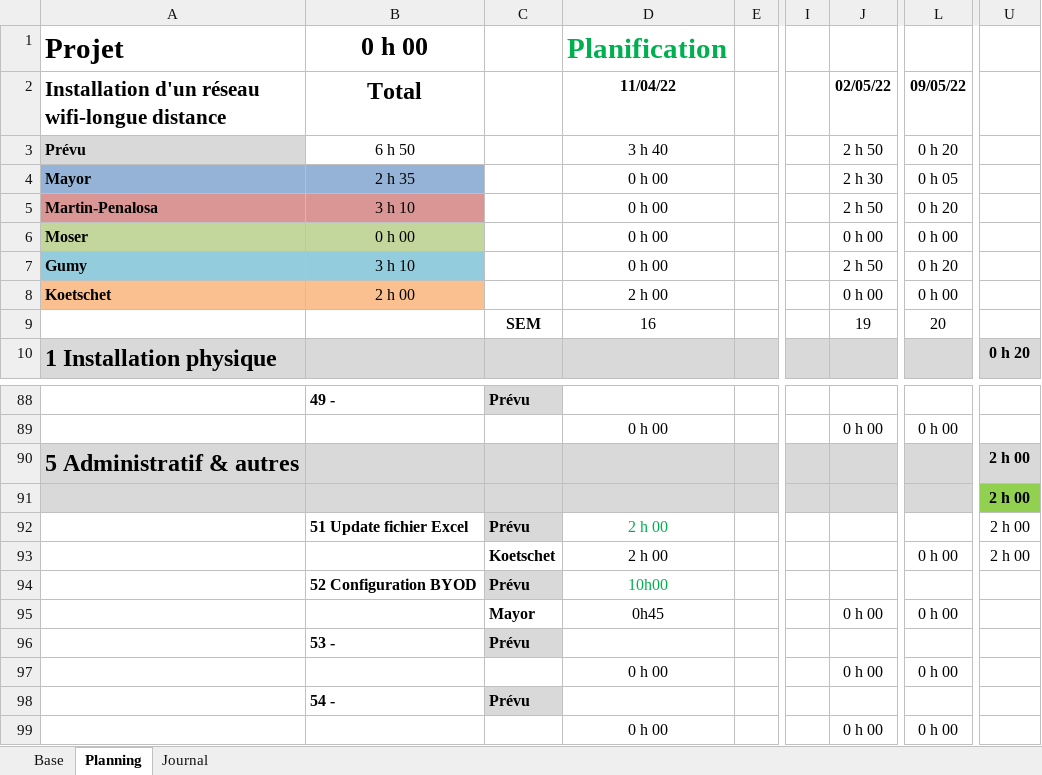
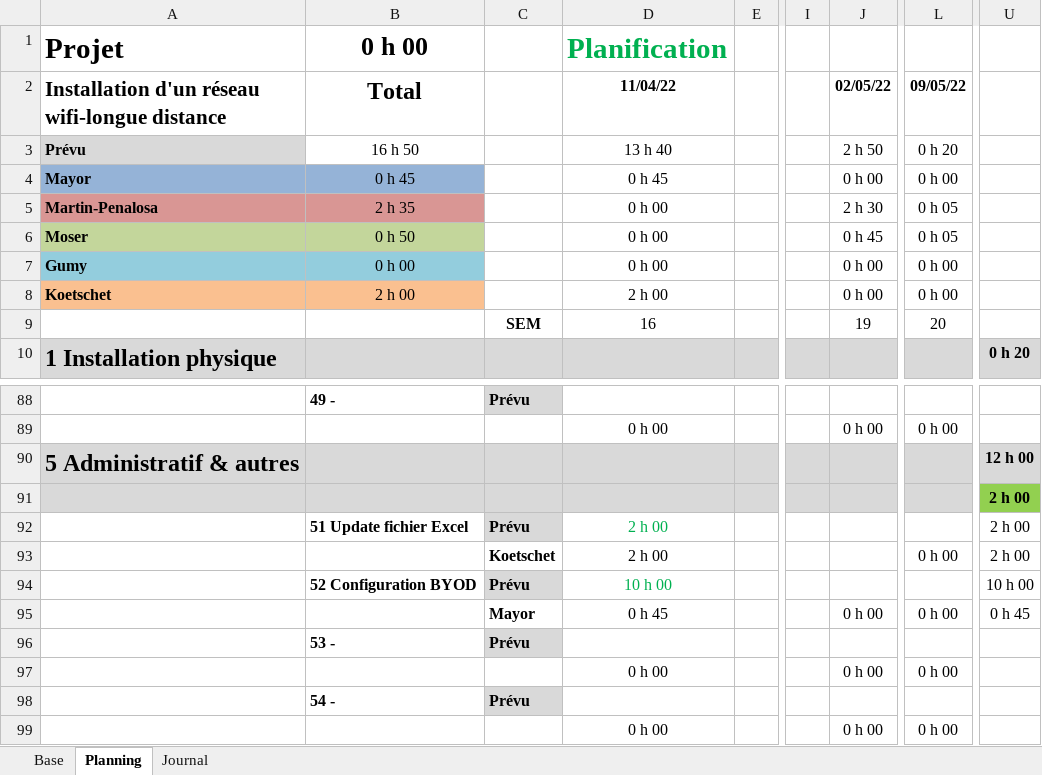
Before and after one commit to damienmayor/Projet-Groupe-Systeme, an Excel workbook: Projets Planification.xlsm, sheet Planning, drawn as a sheet; only a part is shown, gaps mark what is left out; values as stored, in another font and other column widths than the file's, no borders; conditional formats not drawn; the diff names each change by its address in the sheet, - before the commit and + after, or states it on an @@ line.

Commit message:
Update Projets Planification.xlsm

```diff
--- a/Projets Planification.xlsm (sheet Planning)
+++ b/Projets Planification.xlsm (sheet Planning)
-B3 (Total): 6 h 50
+B3 (Total): 16 h 50
-D3 (11/04/22): 3 h 40
+D3 (11/04/22): 13 h 40
-B4 (Total): 2 h 35
+B4 (Total): 0 h 45
-D4 (11/04/22): 0 h 00
+D4 (11/04/22): 0 h 45
-J4 (02/05/22): 2 h 30
+J4 (02/05/22): 0 h 00
-L4 (09/05/22): 0 h 05
+L4 (09/05/22): 0 h 00
-B5 (Total): 3 h 10
+B5 (Total): 2 h 35
-J5 (02/05/22): 2 h 50
+J5 (02/05/22): 2 h 30
-L5 (09/05/22): 0 h 20
+L5 (09/05/22): 0 h 05
-B6 (Total): 0 h 00
+B6 (Total): 0 h 50
-J6 (02/05/22): 0 h 00
+J6 (02/05/22): 0 h 45
-L6 (09/05/22): 0 h 00
+L6 (09/05/22): 0 h 05
-B7 (Total): 3 h 10
+B7 (Total): 0 h 00
-J7 (02/05/22): 2 h 50
+J7 (02/05/22): 0 h 00
-L7 (09/05/22): 0 h 20
+L7 (09/05/22): 0 h 00
-U90: 2 h 00
+U90: 12 h 00
-D94 (11/04/22): 10h00
+D94 (11/04/22): 10 h 00
-U94: (empty)
+U94: 10 h 00
-D95 (11/04/22): 0h45
+D95 (11/04/22): 0 h 45
-U95: (empty)
+U95: 0 h 45
```
Also changed, not shown: sheet Journal, formulas that keep their value.
